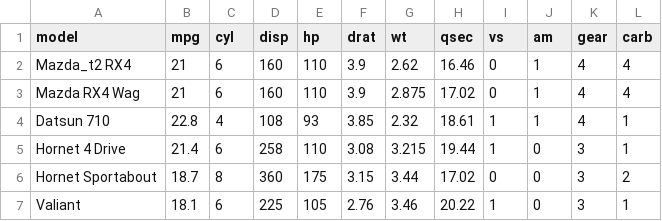
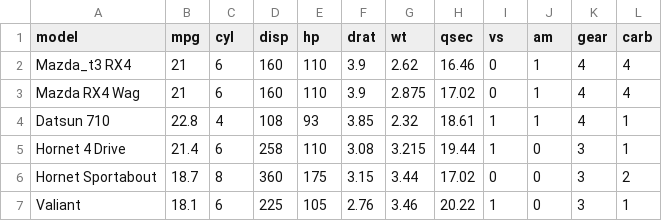
Before and after one commit to ucsd-dsm/dsm-git-bookclub, a CSV file: data/mtcars.csv, drawn as a sheet; only a part is shown.

Commit message:
committest4

```diff
--- a/data/mtcars.csv
+++ b/data/mtcars.csv
@@ -1,3 +1,3 @@
 model,mpg,cyl,disp,hp,drat,wt,qsec,vs,am,gear,carb
-Mazda_t2 RX4,21,6,160,110,3.9,2.62,16.46,0,1,4,4
+Mazda_t3 RX4,21,6,160,110,3.9,2.62,16.46,0,1,4,4
 Mazda RX4 Wag,21,6,160,110,3.9,2.875,17.02,0,1,4,4
```
